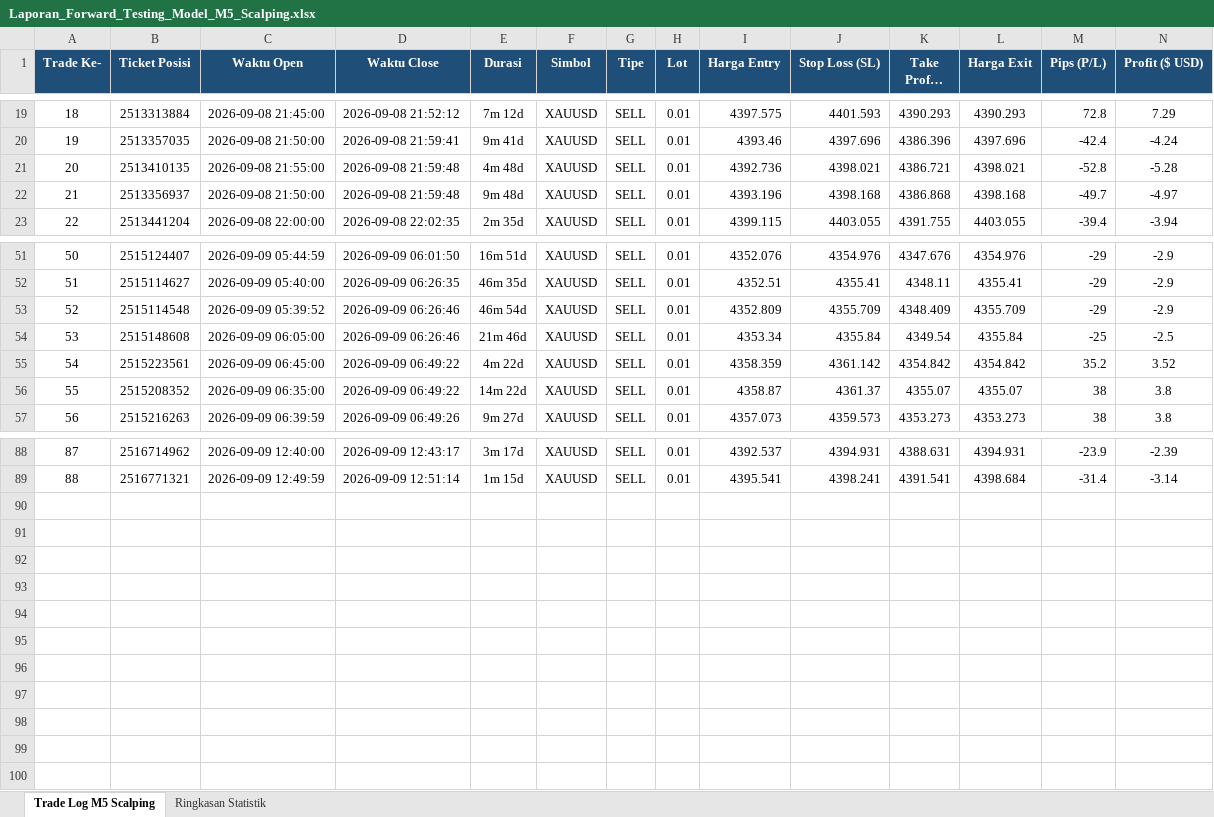
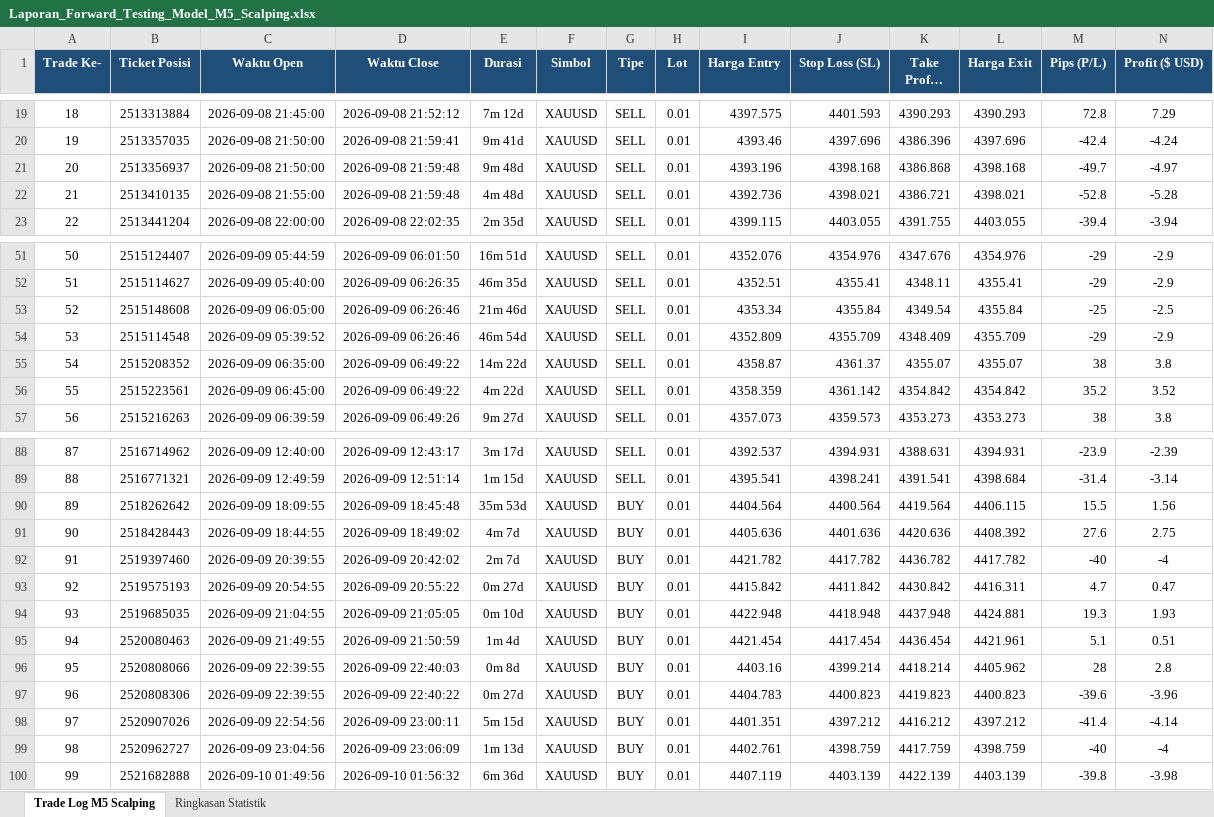
Before and after one commit to novaldtym/skripsi_projek, an Excel workbook: Laporan_Forward_Testing_Model_M5_Scalping.xlsx, sheet Trade Log M5 Scalping, drawn as a sheet; only a part is shown, gaps mark what is left out; long unchanged cells end in …; values as stored, in another font and other column widths than the file's, no borders; addresses are those after the commit; rows hold the shown columns only; the diff covers the shown part only; the diff names each change by its address in the sheet, - before the commit and + after, or states it on an @@ line.

```diff
--- a/Laporan_Forward_Testing_Model_M5_Scalping.xlsx (sheet Trade Log M5 Scalping)
+++ b/Laporan_Forward_Testing_Model_M5_Scalping.xlsx (sheet Trade Log M5 Scalping)
@@ row 22 moved to row 21: 20 @@
@@ column A (Trade Ke-) renumbered between rows 22 and 64 @@
@@ row 54 moved to row 53: 52 @@
@@ row 56 moved to row 55: 54 @@
+row 90: 89 | 2518262642 | 2026-09-09 18:09:55 | 2026-09-09 18:45:48 | 35m 53d | XAUUSD | BUY | 0.01 | 4404.564 | 4400.564 | 4419.564 | 4406.115 | 15.5 | 1.56
+row 91: 90 | 2518428443 | 2026-09-09 18:44:55 | 2026-09-09 18:49:02 | 4m 7d | XAUUSD | BUY | 0.01 | 4405.636 | 4401.636 | 4420.636 | 4408.392 | 27.6 | 2.75
+row 92: 91 | 2519397460 | 2026-09-09 20:39:55 | 2026-09-09 20:42:02 | 2m 7d | XAUUSD | BUY | 0.01 | 4421.782 | 4417.782 | 4436.782 | 4417.782 | -40 | -4
+row 93: 92 | 2519575193 | 2026-09-09 20:54:55 | 2026-09-09 20:55:22 | 0m 27d | XAUUSD | BUY | 0.01 | 4415.842 | 4411.842 | 4430.842 | 4416.311 | 4.7 | 0.47
+row 94: 93 | 2519685035 | 2026-09-09 21:04:55 | 2026-09-09 21:05:05 | 0m 10d | XAUUSD | BUY | 0.01 | 4422.948 | 4418.948 | 4437.948 | 4424.881 | 19.3 | 1.93
+row 95: 94 | 2520080463 | 2026-09-09 21:49:55 | 2026-09-09 21:50:59 | 1m 4d | XAUUSD | BUY | 0.01 | 4421.454 | 4417.454 | 4436.454 | 4421.961 | 5.1 | 0.51
+row 96: 95 | 2520808066 | 2026-09-09 22:39:55 | 2026-09-09 22:40:03 | 0m 8d | XAUUSD | BUY | 0.01 | 4403.16 | 4399.214 | 4418.214 | 4405.962 | 28 | 2.8
+row 97: 96 | 2520808306 | 2026-09-09 22:39:55 | 2026-09-09 22:40:22 | 0m 27d | XAUUSD | BUY | 0.01 | 4404.783 | 4400.823 | 4419.823 | 4400.823 | -39.6 | -3.96
+row 98: 97 | 2520907026 | 2026-09-09 22:54:56 | 2026-09-09 23:00:11 | 5m 15d | XAUUSD | BUY | 0.01 | 4401.351 | 4397.212 | 4416.212 | 4397.212 | -41.4 | -4.14
+row 99: 98 | 2520962727 | 2026-09-09 23:04:56 | 2026-09-09 23:06:09 | 1m 13d | XAUUSD | BUY | 0.01 | 4402.761 | 4398.759 | 4417.759 | 4398.759 | -40 | -4
+row 100: 99 | 2521682888 | 2026-09-10 01:49:56 | 2026-09-10 01:56:32 | 6m 36d | XAUUSD | BUY | 0.01 | 4407.119 | 4403.139 | 4422.139 | 4403.139 | -39.8 | -3.98
```
Also changed, not shown: 2 moved rows elsewhere in this sheet, sheet Ringkasan Statistik, Laporan_Forward_Testing_Model_Terbaru_SMC.xlsx, 4 other files.
